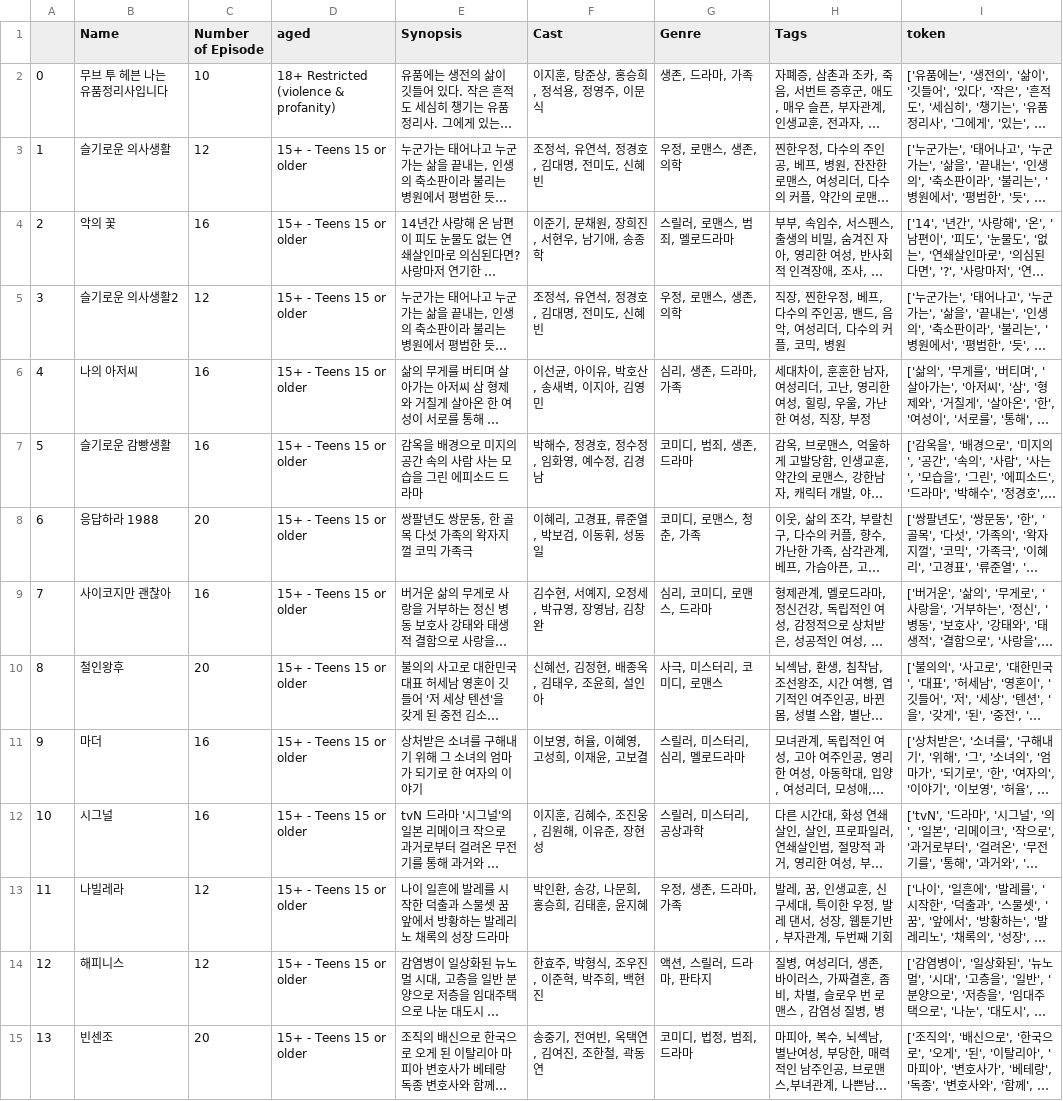
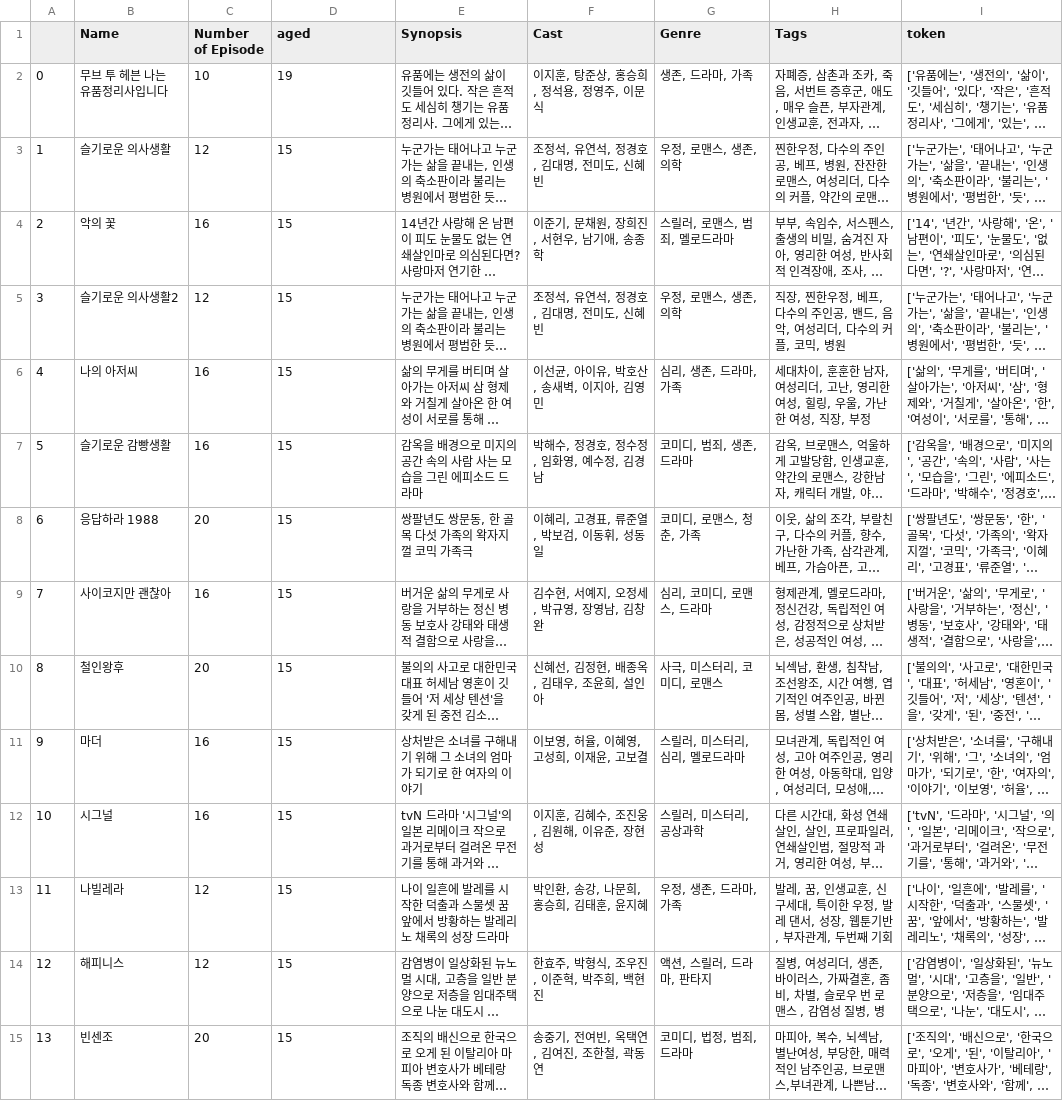
Before and after one commit to hobingyo/drama_recommend, a CSV file: kdrama_encoded.csv, drawn as a sheet; only a part is shown; long unchanged cells end in …; the diff covers the shown part only; the diff names each change by its address in the sheet, - before the commit and + after, or states it on an @@ line.

Commit message:
aired_date, aged 정보 article_list db에 추가

```diff
--- a/kdrama_encoded.csv
+++ b/kdrama_encoded.csv
-D2 (aged): 18+ Restricted (violence & profanity)
+D2 (aged): 19
-D3:D15 (aged): 15+ - Teens 15 or older
+D3:D15 (aged): 15
```
Also changed, not shown: 86 edited cells elsewhere in this file, top100_kdrama.csv, 5 other files.
